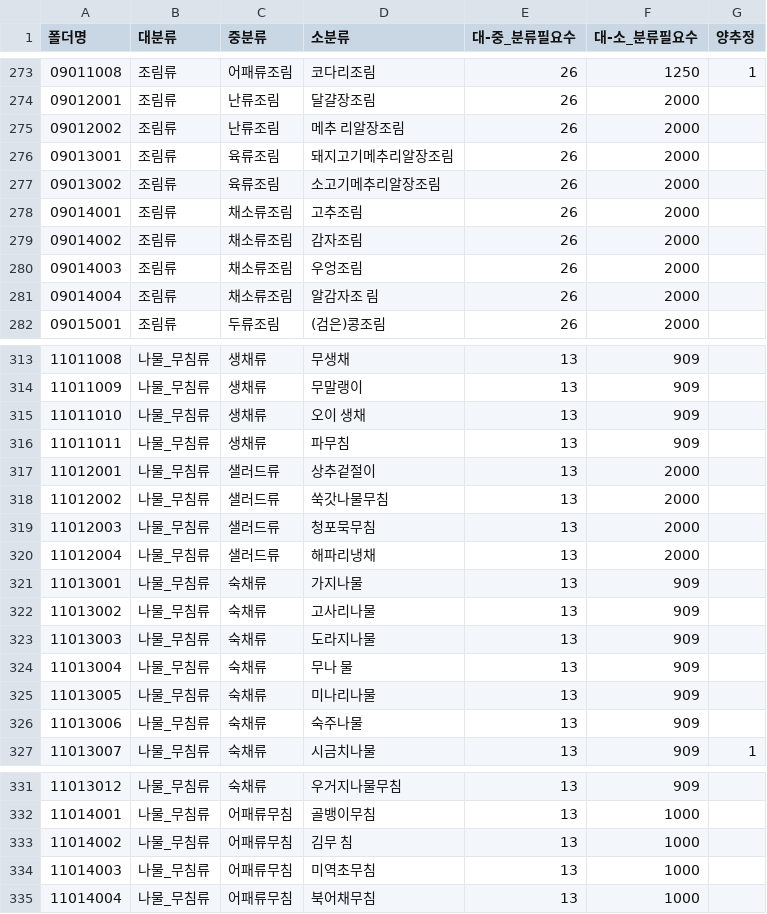
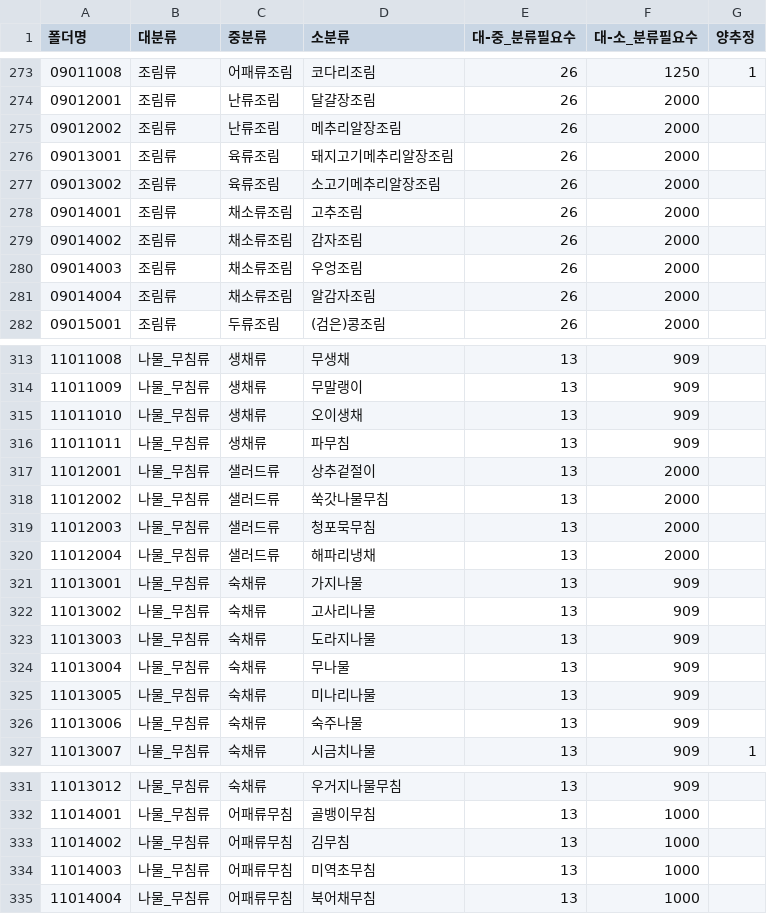
Before and after one commit to zenna9/bit-middle-project, a CSV file: analysis_photo/yolo/foodlist.csv, drawn as a sheet; only a part is shown, gaps mark what is left out; the diff covers the shown part only.

```diff
--- a/analysis_photo/yolo/foodlist.csv
+++ b/analysis_photo/yolo/foodlist.csv
@@ -274,3 +274,3 @@
 09012001,조림류,난류조림,달걀장조림,26,2000,
-09012002,조림류,난류조림,메추 리알장조림,26,2000,
+09012002,조림류,난류조림,메추리알장조림,26,2000,
 09013001,조림류,육류조림,돼지고기메추리알장조림,26,2000,
@@ -280,3 +280,3 @@
 09014003,조림류,채소류조림,우엉조림,26,2000,
-09014004,조림류,채소류조림,알감자조 림,26,2000,
+09014004,조림류,채소류조림,알감자조림,26,2000,
 09015001,조림류,두류조림,(검은)콩조림,26,2000,
@@ -314,3 +314,3 @@
 11011009,나물_무침류,생채류,무말랭이,13,909,
-11011010,나물_무침류,생채류,오이 생채,13,909,
+11011010,나물_무침류,생채류,오이생채,13,909,
 11011011,나물_무침류,생채류,파무침,13,909,
@@ -323,3 +323,3 @@
 11013003,나물_무침류,숙채류,도라지나물,13,909,
-11013004,나물_무침류,숙채류,무나 물,13,909,
+11013004,나물_무침류,숙채류,무나물,13,909,
 11013005,나물_무침류,숙채류,미나리나물,13,909,
@@ -332,3 +332,3 @@
 11014001,나물_무침류,어패류무침,골뱅이무침,13,1000,
-11014002,나물_무침류,어패류무침,김무 침,13,1000,
+11014002,나물_무침류,어패류무침,김무침,13,1000,
 11014003,나물_무침류,어패류무침,미역초무침,13,1000,
```
Also changed, not shown: 12 edited cells elsewhere in this file, 4 other files.
